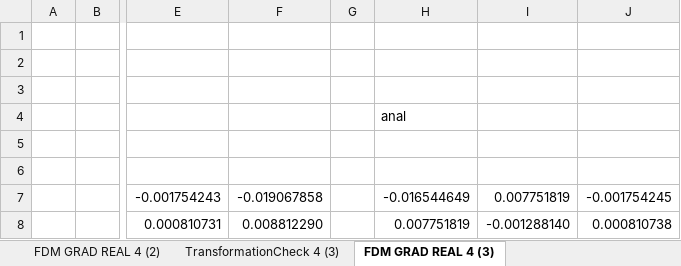
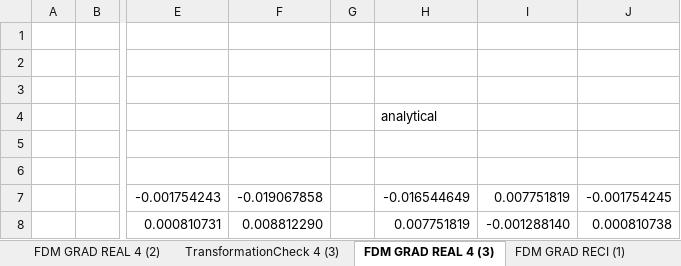
Before and after one commit to cmc-ucl/SLAM-3D-Extension, an Excel workbook: SLAM_Ext/validation/RealSpace_H_Matirx_Derivative_Validation.xlsx, sheet FDM GRAD REAL 4 (3), drawn as a sheet; only a part is shown, gaps mark what is left out; values as stored, in another font and other column widths than the file's, no borders; the diff names each change by its address in the sheet, - before the commit and + after, or states it on an @@ line.

```diff
--- a/SLAM_Ext/validation/RealSpace_H_Matirx_Derivative_Validation.xlsx (sheet FDM GRAD REAL 4 (3))
+++ b/SLAM_Ext/validation/RealSpace_H_Matirx_Derivative_Validation.xlsx (sheet FDM GRAD REAL 4 (3))
+sheet tab: FDM GRAD RECI (1)
-H4: anal
+H4: analytical
```
Also changed, not shown: other sheet tabs, 8 other files.
